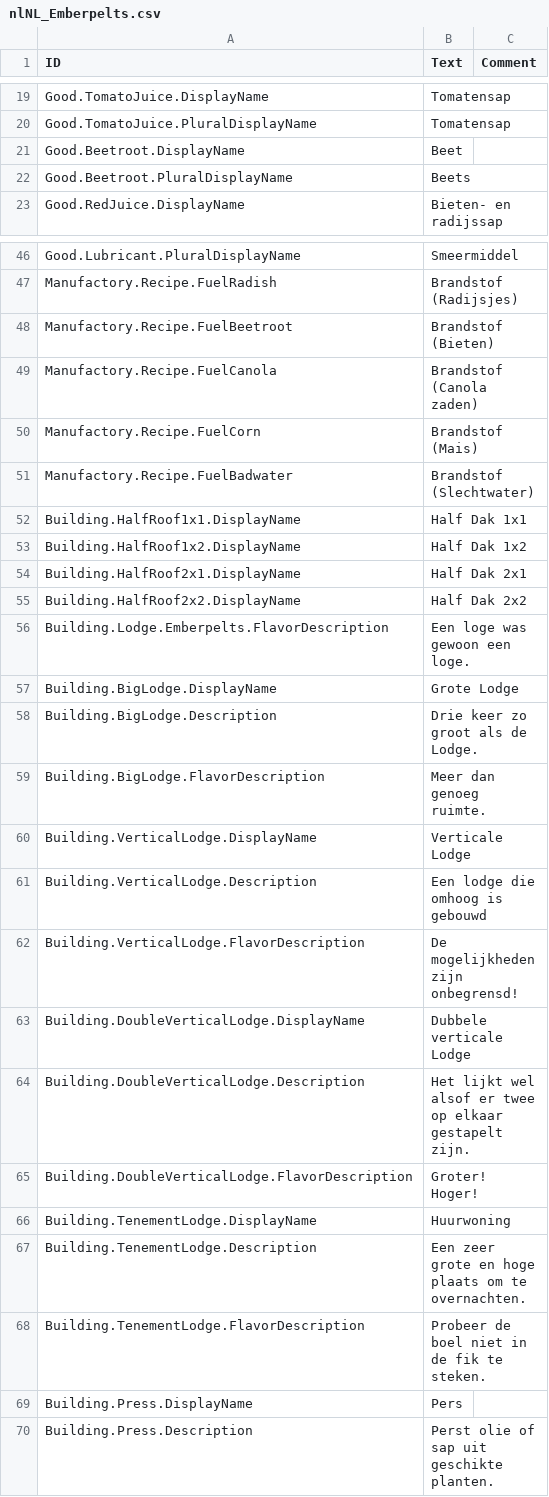
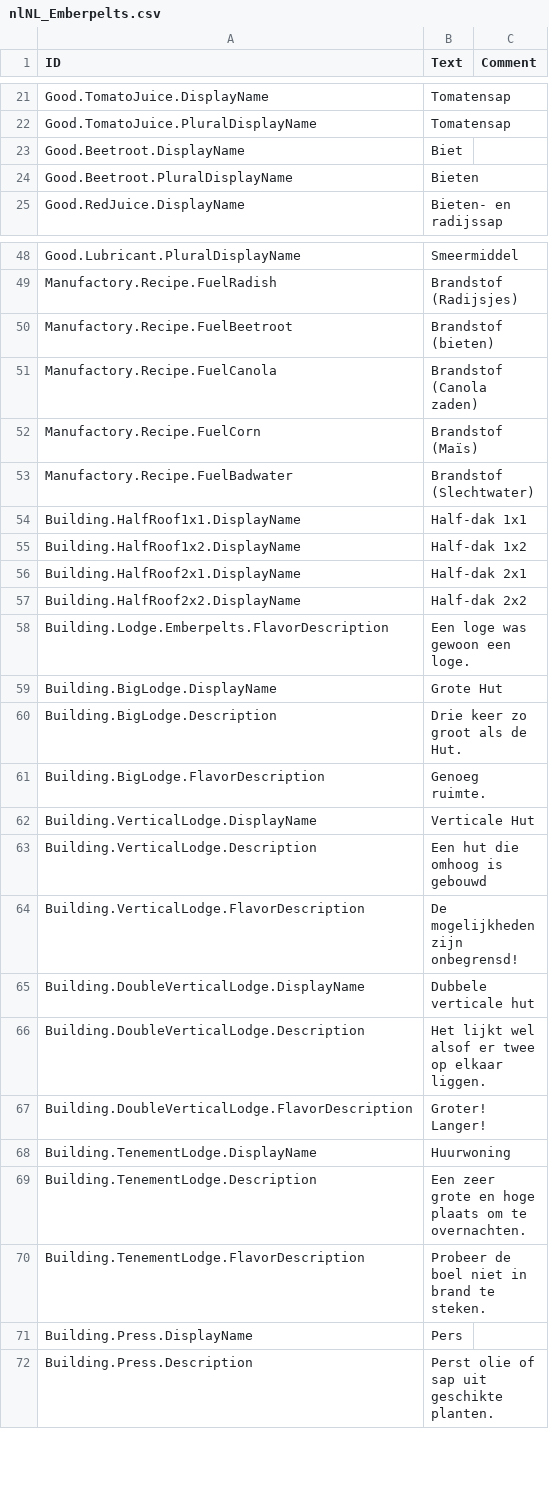
Before and after one commit to Agroqirax/TimberbornNederlandsTaalpakket, a CSV file: Data/Localizations/Plugins/Emberpelts/nlNL_Emberpelts.csv, drawn as a sheet; only a part is shown, gaps mark what is left out; the diff covers the shown part only.

```diff
--- a/Data/Localizations/Plugins/Emberpelts/nlNL_Emberpelts.csv
+++ b/Data/Localizations/Plugins/Emberpelts/nlNL_Emberpelts.csv
@@ -21,4 +23,4 @@ Good.TomatoJuice.DisplayName,Tomatensap,
 Good.TomatoJuice.PluralDisplayName,Tomatensap,
-Good.Beetroot.DisplayName,Beet,
-Good.Beetroot.PluralDisplayName,Beets,
+Good.Beetroot.DisplayName,Biet,
+Good.Beetroot.PluralDisplayName,Bieten,
 Good.RedJuice.DisplayName,Bieten- en radijssap,
@@ -48,23 +50,23 @@ Good.Lubricant.PluralDisplayName,Smeermiddel,
 Manufactory.Recipe.FuelRadish,Brandstof (Radijsjes),
-Manufactory.Recipe.FuelBeetroot,Brandstof (Bieten),
+Manufactory.Recipe.FuelBeetroot,Brandstof (bieten),
 Manufactory.Recipe.FuelCanola,Brandstof (Canola zaden),
-Manufactory.Recipe.FuelCorn,Brandstof (Mais),
+Manufactory.Recipe.FuelCorn,Brandstof (Maïs),
 Manufactory.Recipe.FuelBadwater,Brandstof (Slechtwater),
-Building.HalfRoof1x1.DisplayName,Half Dak 1x1,
-Building.HalfRoof1x2.DisplayName,Half Dak 1x2,
-Building.HalfRoof2x1.DisplayName,Half Dak 2x1,
-Building.HalfRoof2x2.DisplayName,Half Dak 2x2,
+Building.HalfRoof1x1.DisplayName,Half-dak 1x1,
+Building.HalfRoof1x2.DisplayName,Half-dak 1x2,
+Building.HalfRoof2x1.DisplayName,Half-dak 2x1,
+Building.HalfRoof2x2.DisplayName,Half-dak 2x2,
 Building.Lodge.Emberpelts.FlavorDescription,Een loge was gewoon een loge.,
-Building.BigLodge.DisplayName,Grote Lodge,
-Building.BigLodge.Description,Drie keer zo groot als de Lodge.,
-Building.BigLodge.FlavorDescription,Meer dan genoeg ruimte.,
-Building.VerticalLodge.DisplayName,Verticale Lodge,
-Building.VerticalLodge.Description,Een lodge die omhoog is gebouwd,
+Building.BigLodge.DisplayName,Grote Hut,
+Building.BigLodge.Description,Drie keer zo groot als de Hut.,
+Building.BigLodge.FlavorDescription,Genoeg ruimte.,
+Building.VerticalLodge.DisplayName,Verticale Hut,
+Building.VerticalLodge.Description,Een hut die omhoog is gebouwd,
 Building.VerticalLodge.FlavorDescription,De mogelijkheden zijn onbegrensd!,
-Building.DoubleVerticalLodge.DisplayName,Dubbele verticale Lodge,
-Building.DoubleVerticalLodge.Description,Het lijkt wel alsof er twee op elkaar gestapelt zijn.,
-Building.DoubleVerticalLodge.FlavorDescription,Groter! Hoger!,
+Building.DoubleVerticalLodge.DisplayName,Dubbele verticale hut,
+Building.DoubleVerticalLodge.Description,Het lijkt wel alsof er twee op elkaar liggen.,
+Building.DoubleVerticalLodge.FlavorDescription,Groter! Langer!,
 Building.TenementLodge.DisplayName,Huurwoning,
 Building.TenementLodge.Description,Een zeer grote en hoge plaats om te overnachten.,
-Building.TenementLodge.FlavorDescription,Probeer de boel niet in de fik te steken.,
+Building.TenementLodge.FlavorDescription,Probeer de boel niet in brand te steken.,
 Building.Press.DisplayName,Pers,
```
Also changed, not shown: 9 added rows and 15 edited cells elsewhere in this file, Data/Localizations/Plugins/Lapantouflemagic.Logstairs/nlNL_Logstairs.csv, Data/Localizations/Plugins/Timberborn.OldGopher.Pipe/nlNL_Pipe.csv, 28 other files.
